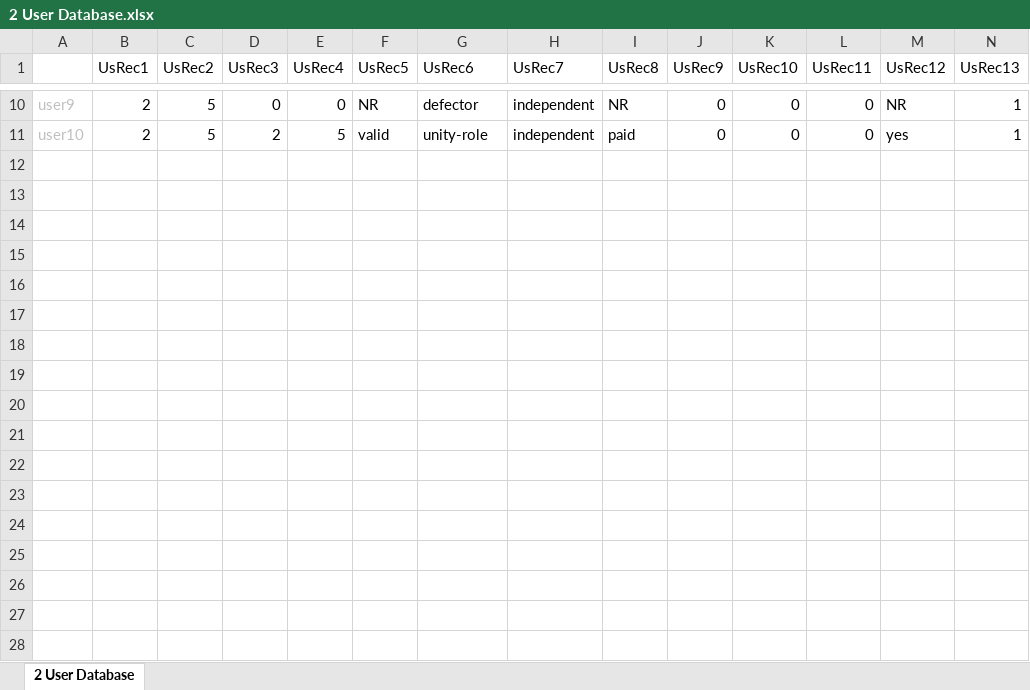
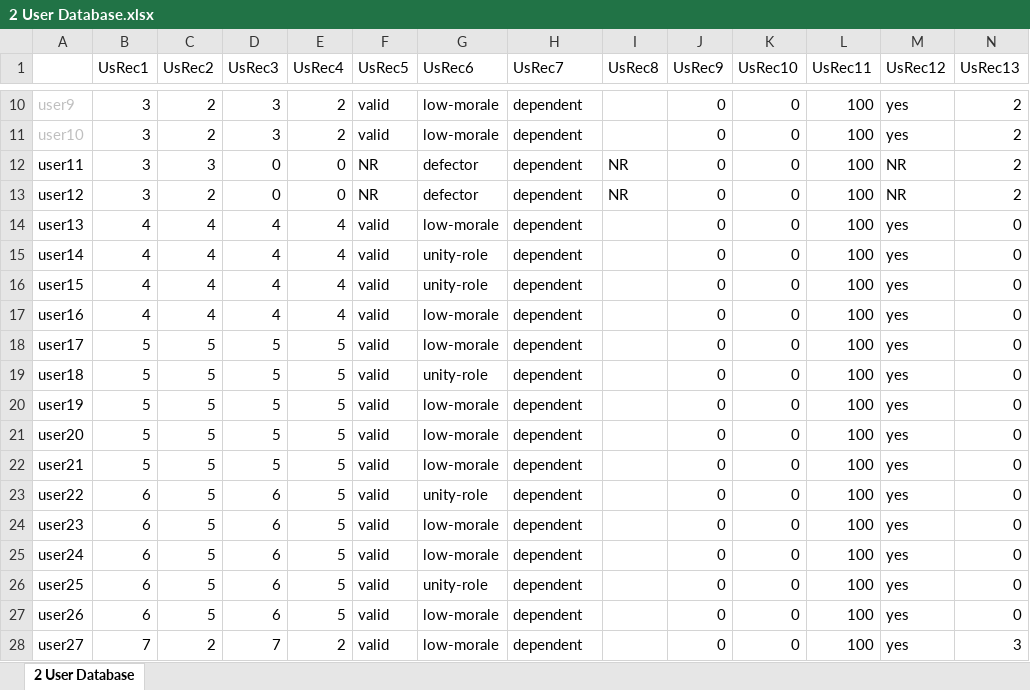
Before and after one commit to joshuad31/TandaPay-Simulation, an Excel workbook: databases/2 User Database.xlsx, sheet 2 User Database, drawn as a sheet; only a part is shown, gaps mark what is left out; values as stored, in another font and other column widths than the file's, no borders; the diff covers the shown part only; the diff names each change by its address in the sheet, - before the commit and + after, or states it on an @@ line.

```diff
--- a/databases/2 User Database.xlsx (sheet 2 User Database)
+++ b/databases/2 User Database.xlsx (sheet 2 User Database)
-B10:B11 (UsRec1): 2
+B10:B11 (UsRec1): 3
-C10:C11 (UsRec2): 5
+C10:C11 (UsRec2): 2
-D10 (UsRec3): 0
+D10 (UsRec3): 3
-E10 (UsRec4): 0
+E10 (UsRec4): 2
-F10 (UsRec5): NR
+F10 (UsRec5): valid
-G10 (UsRec6): defector
+G10 (UsRec6): low-morale
-H10:H11 (UsRec7): independent
+H10:H11 (UsRec7): dependent
-I10 (UsRec8): NR
+I10 (UsRec8): (empty)
-L10:L11 (UsRec11): 0
+L10:L11 (UsRec11): 100
-M10 (UsRec12): NR
+M10 (UsRec12): yes
-N10:N11 (UsRec13): 1
+N10:N11 (UsRec13): 2
-D11 (UsRec3): 2
+D11 (UsRec3): 3
-E11 (UsRec4): 5
+E11 (UsRec4): 2
-G11 (UsRec6): unity-role
+G11 (UsRec6): low-morale
-I11 (UsRec8): paid
+I11 (UsRec8): (empty)
+row 12: user11 | 3 | 3 | 0 | 0 | NR | defector | dependent | NR | 0 | 0 | 100 | NR | 2
+row 13: user12 | 3 | 2 | 0 | 0 | NR | defector | dependent | NR | 0 | 0 | 100 | NR | 2
+row 14: user13 | 4 | 4 | 4 | 4 | valid | low-morale | dependent |  | 0 | 0 | 100 | yes | 0
+row 15: user14 | 4 | 4 | 4 | 4 | valid | unity-role | dependent |  | 0 | 0 | 100 | yes | 0
+row 16: user15 | 4 | 4 | 4 | 4 | valid | unity-role | dependent |  | 0 | 0 | 100 | yes | 0
+row 17: user16 | 4 | 4 | 4 | 4 | valid | low-morale | dependent |  | 0 | 0 | 100 | yes | 0
+row 18: user17 | 5 | 5 | 5 | 5 | valid | low-morale | dependent |  | 0 | 0 | 100 | yes | 0
+row 19: user18 | 5 | 5 | 5 | 5 | valid | unity-role | dependent |  | 0 | 0 | 100 | yes | 0
+row 20: user19 | 5 | 5 | 5 | 5 | valid | low-morale | dependent |  | 0 | 0 | 100 | yes | 0
+row 21: user20 | 5 | 5 | 5 | 5 | valid | low-morale | dependent |  | 0 | 0 | 100 | yes | 0
+row 22: user21 | 5 | 5 | 5 | 5 | valid | low-morale | dependent |  | 0 | 0 | 100 | yes | 0
+row 23: user22 | 6 | 5 | 6 | 5 | valid | unity-role | dependent |  | 0 | 0 | 100 | yes | 0
+row 24: user23 | 6 | 5 | 6 | 5 | valid | low-morale | dependent |  | 0 | 0 | 100 | yes | 0
+row 25: user24 | 6 | 5 | 6 | 5 | valid | low-morale | dependent |  | 0 | 0 | 100 | yes | 0
+row 26: user25 | 6 | 5 | 6 | 5 | valid | unity-role | dependent |  | 0 | 0 | 100 | yes | 0
+row 27: user26 | 6 | 5 | 6 | 5 | valid | low-morale | dependent |  | 0 | 0 | 100 | yes | 0
+row 28: user27 | 7 | 2 | 7 | 2 | valid | low-morale | dependent |  | 0 | 0 | 100 | yes | 3
```
Also changed, not shown: 73 added rows and 65 edited cells elsewhere in this sheet, databases/1 System Database.xlsx, 6 other files.
